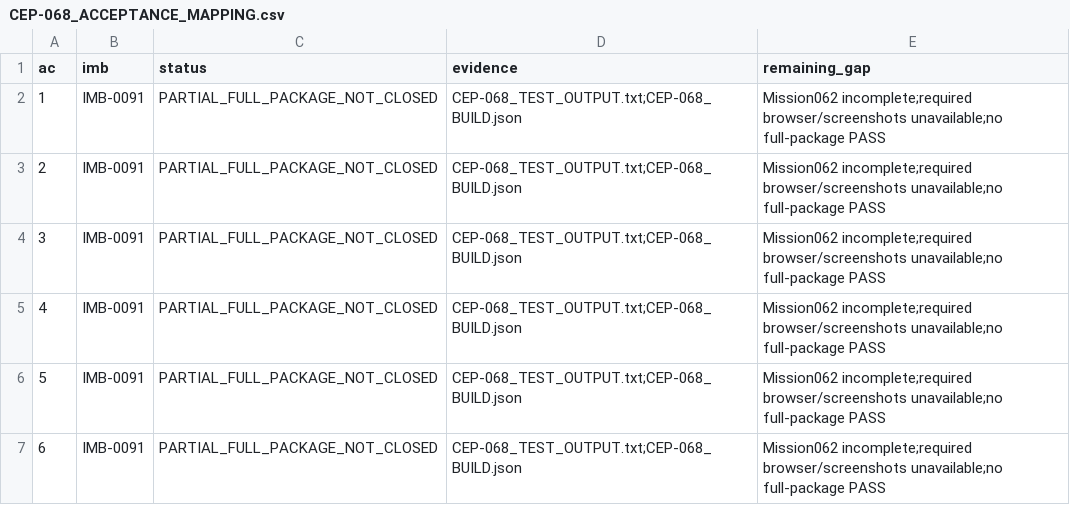
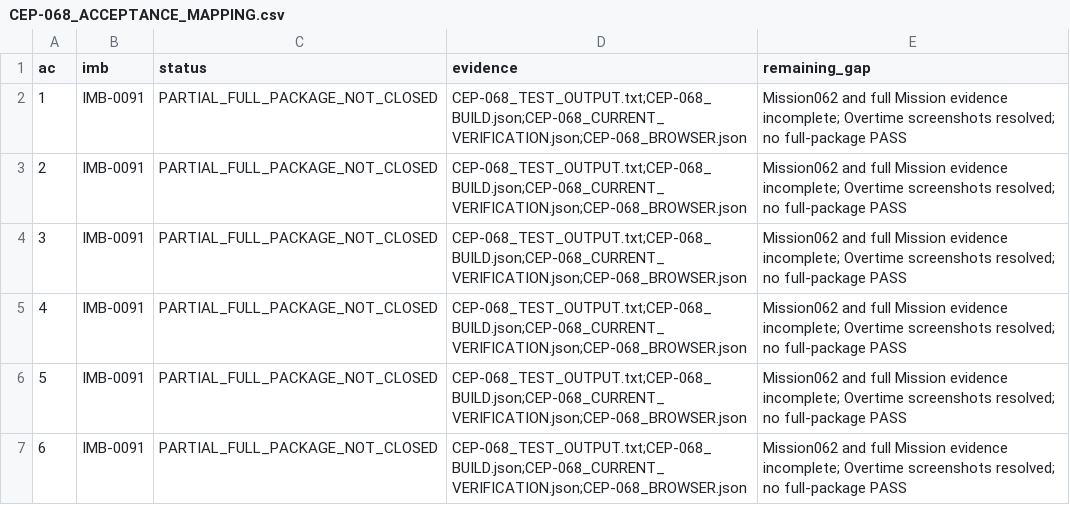
Before and after one commit to zerangzadeh/ConstructionCompanySolution, a CSV file: docs/governance/cep/evidence/CEP-068_ACCEPTANCE_MAPPING.csv, drawn as a sheet.

Commit message:
docs(governance): reconcile V1 closure and overtime evidence

```diff
--- a/docs/governance/cep/evidence/CEP-068_ACCEPTANCE_MAPPING.csv
+++ b/docs/governance/cep/evidence/CEP-068_ACCEPTANCE_MAPPING.csv
@@ -1,7 +1,7 @@
 ac,imb,status,evidence,remaining_gap
-1,IMB-0091,PARTIAL_FULL_PACKAGE_NOT_CLOSED,CEP-068_TEST_OUTPUT.txt;CEP-068_BUILD.json,Mission062 incomplete;required browser/screenshots unavailable;no full-package PASS
-2,IMB-0091,PARTIAL_FULL_PACKAGE_NOT_CLOSED,CEP-068_TEST_OUTPUT.txt;CEP-068_BUILD.json,Mission062 incomplete;required browser/screenshots unavailable;no full-package PASS
-3,IMB-0091,PARTIAL_FULL_PACKAGE_NOT_CLOSED,CEP-068_TEST_OUTPUT.txt;CEP-068_BUILD.json,Mission062 incomplete;required browser/screenshots unavailable;no full-package PASS
-4,IMB-0091,PARTIAL_FULL_PACKAGE_NOT_CLOSED,CEP-068_TEST_OUTPUT.txt;CEP-068_BUILD.json,Mission062 incomplete;required browser/screenshots unavailable;no full-package PASS
-5,IMB-0091,PARTIAL_FULL_PACKAGE_NOT_CLOSED,CEP-068_TEST_OUTPUT.txt;CEP-068_BUILD.json,Mission062 incomplete;required browser/screenshots unavailable;no full-package PASS
-6,IMB-0091,PARTIAL_FULL_PACKAGE_NOT_CLOSED,CEP-068_TEST_OUTPUT.txt;CEP-068_BUILD.json,Mission062 incomplete;required browser/screenshots unavailable;no full-package PASS
+1,IMB-0091,PARTIAL_FULL_PACKAGE_NOT_CLOSED,CEP-068_TEST_OUTPUT.txt;CEP-068_BUILD.json;CEP-068_CURRENT_VERIFICATION.json;CEP-068_BROWSER.json,Mission062 and full Mission evidence incomplete; Overtime screenshots resolved; no full-package PASS
+2,IMB-0091,PARTIAL_FULL_PACKAGE_NOT_CLOSED,CEP-068_TEST_OUTPUT.txt;CEP-068_BUILD.json;CEP-068_CURRENT_VERIFICATION.json;CEP-068_BROWSER.json,Mission062 and full Mission evidence incomplete; Overtime screenshots resolved; no full-package PASS
+3,IMB-0091,PARTIAL_FULL_PACKAGE_NOT_CLOSED,CEP-068_TEST_OUTPUT.txt;CEP-068_BUILD.json;CEP-068_CURRENT_VERIFICATION.json;CEP-068_BROWSER.json,Mission062 and full Mission evidence incomplete; Overtime screenshots resolved; no full-package PASS
+4,IMB-0091,PARTIAL_FULL_PACKAGE_NOT_CLOSED,CEP-068_TEST_OUTPUT.txt;CEP-068_BUILD.json;CEP-068_CURRENT_VERIFICATION.json;CEP-068_BROWSER.json,Mission062 and full Mission evidence incomplete; Overtime screenshots resolved; no full-package PASS
+5,IMB-0091,PARTIAL_FULL_PACKAGE_NOT_CLOSED,CEP-068_TEST_OUTPUT.txt;CEP-068_BUILD.json;CEP-068_CURRENT_VERIFICATION.json;CEP-068_BROWSER.json,Mission062 and full Mission evidence incomplete; Overtime screenshots resolved; no full-package PASS
+6,IMB-0091,PARTIAL_FULL_PACKAGE_NOT_CLOSED,CEP-068_TEST_OUTPUT.txt;CEP-068_BUILD.json;CEP-068_CURRENT_VERIFICATION.json;CEP-068_BROWSER.json,Mission062 and full Mission evidence incomplete; Overtime screenshots resolved; no full-package PASS
```
Also changed, not shown: docs/governance/cep/evidence/CEP-068_EVIDENCE_MANIFEST.csv, 39 other files.
